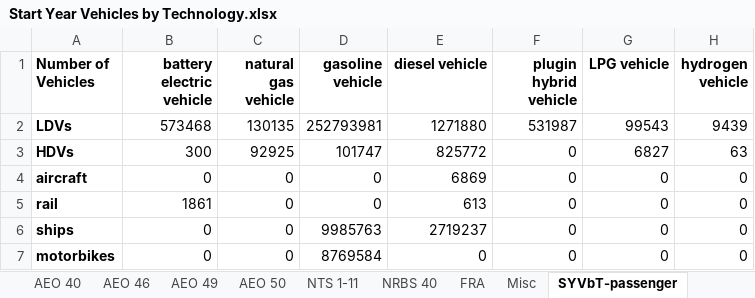
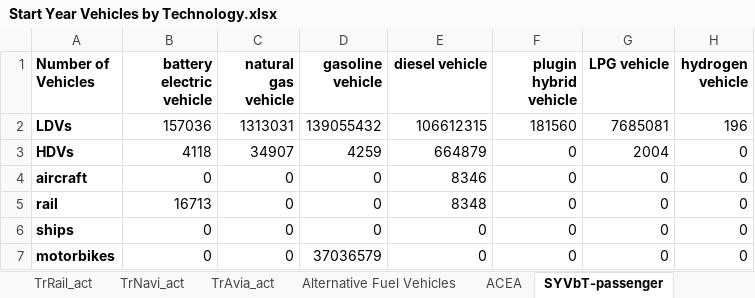
Before and after one commit to EnergyInnovation/eps-eu, an Excel workbook: InputData/trans/SYVbT/Start Year Vehicles by Technology.xlsx, sheet SYVbT-passenger, drawn as a sheet; values as stored, in another font and other column widths than the file's, no borders; the diff names each change by its address in the sheet, - before the commit and + after, or states it on an @@ line.

Commit message:
Integrate Agora data for trans/SYVbT

```diff
--- a/InputData/trans/SYVbT/Start Year Vehicles by Technology.xlsx (sheet SYVbT-passenger)
+++ b/InputData/trans/SYVbT/Start Year Vehicles by Technology.xlsx (sheet SYVbT-passenger)
-sheet tab: AEO 40
-sheet tab: AEO 46
-sheet tab: AEO 49
-sheet tab: AEO 50
-sheet tab: NTS 1-11
-sheet tab: NRBS 40
-sheet tab: FRA
-sheet tab: Misc
+sheet tab: TrRail_act
+sheet tab: TrNavi_act
+sheet tab: TrAvia_act
+sheet tab: Alternative Fuel Vehicles
+sheet tab: ACEA
-B2 (battery electric vehicle): 573468
+B2 (battery electric vehicle): 157036
-C2 (natural gas vehicle): 130135
+C2 (natural gas vehicle): 1313031
-D2 (gasoline vehicle): 252793981
+D2 (gasoline vehicle): 139055432
-E2 (diesel vehicle): 1271880
+E2 (diesel vehicle): 106612315
-F2 (plugin hybrid vehicle): 531987
+F2 (plugin hybrid vehicle): 181560
-G2 (LPG vehicle): 99543
+G2 (LPG vehicle): 7685081
-H2 (hydrogen vehicle): 9439
+H2 (hydrogen vehicle): 196
-B3 (battery electric vehicle): 300
+B3 (battery electric vehicle): 4118
-C3 (natural gas vehicle): 92925
+C3 (natural gas vehicle): 34907
-D3 (gasoline vehicle): 101747
+D3 (gasoline vehicle): 4259
-E3 (diesel vehicle): 825772
+E3 (diesel vehicle): 664879
-G3 (LPG vehicle): 6827
+G3 (LPG vehicle): 2004
-H3 (hydrogen vehicle): 63
+H3 (hydrogen vehicle): 0
-E4 (diesel vehicle): 6869
+E4 (diesel vehicle): 8346
-B5 (battery electric vehicle): 1861
+B5 (battery electric vehicle): 16713
-E5 (diesel vehicle): 613
+E5 (diesel vehicle): 8348
-D6 (gasoline vehicle): 9985763
+D6 (gasoline vehicle): 0
-E6 (diesel vehicle): 2719237
+E6 (diesel vehicle): 0
-D7 (gasoline vehicle): 8769584
+D7 (gasoline vehicle): 37036579
```
Also changed, not shown: sheet About, sheet SYVbT-freight, other sheet tabs, formulas that keep their value, charts or pictures, 2 other files.
